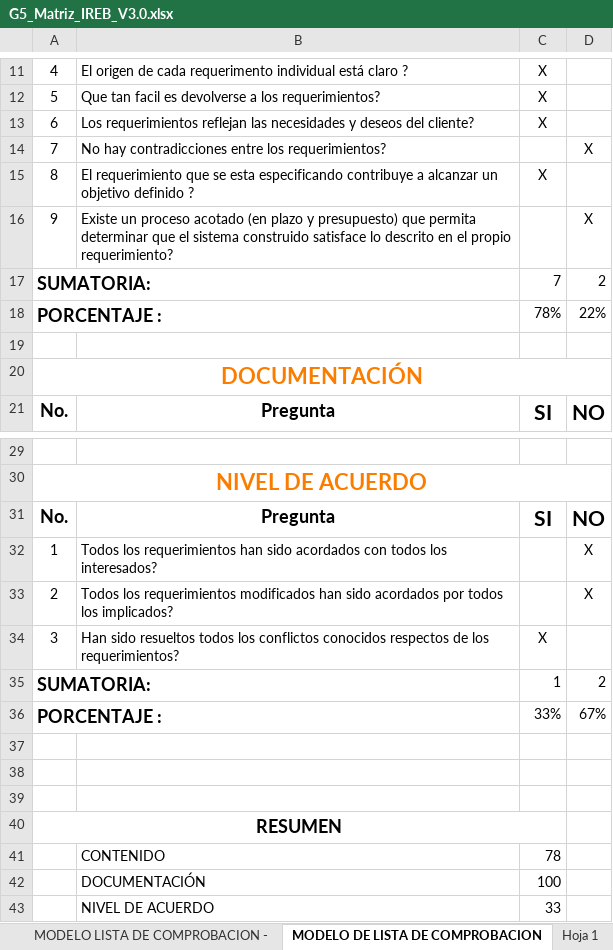
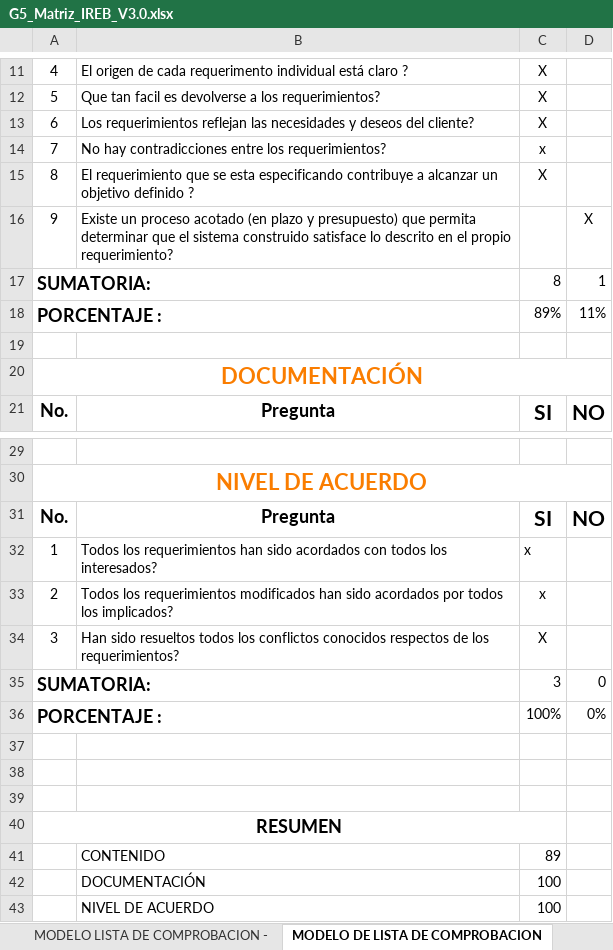
Before and after one commit to Ricardo-lainez/RicardoLainez36838_G5_ADSW, an Excel workbook: Unidad 1/G5_Matriz_IREB_V3.0.xlsx, sheet MODELO DE LISTA DE COMPROBACION, drawn as a sheet; only a part is shown, gaps mark what is left out; values as stored, in another font and other column widths than the file's, no borders; charts and pictures and conditional formats and table styles not drawn; the diff names each change by its address in the sheet, - before the commit and + after, or states it on an @@ line.

```diff
--- a/Unidad 1/G5_Matriz_IREB_V3.0.xlsx (sheet MODELO DE LISTA DE COMPROBACION)
+++ b/Unidad 1/G5_Matriz_IREB_V3.0.xlsx (sheet MODELO DE LISTA DE COMPROBACION)
-C14: (empty)
+C14: x
-D14: X
+D14: (empty)
-C17: 7
+C17: 8
-D17: 2
+D17: 1
-C18: 78%
+C18: 89%
-D18: 22%
+D18: 11%
-C32:C33: (empty)
+C32:C33: x
-D32:D33: X
+D32:D33: (empty)
-C35: 1
+C35: 3
-D35: 2
+D35: 0
-C36: 33%
+C36: 100%
-D36: 67%
+D36: 0%
-C41: 78
+C41: 89
-C43: 33
+C43: 100
```
Also changed, not shown: sheet Matriz Ckeck LIst, sheet MODELO LISTA DE COMPROBACION -, other sheet tabs, charts or pictures, 1 other file.
